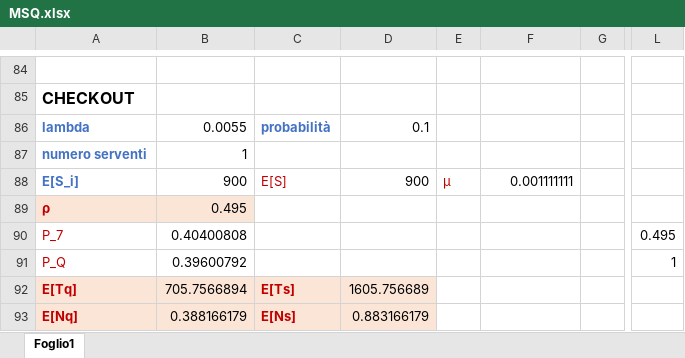
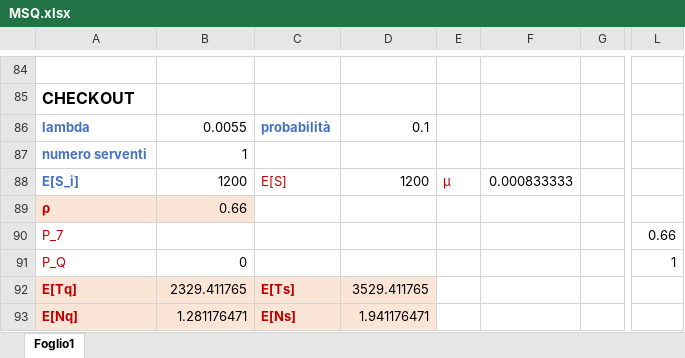
Before and after one commit to simonefesta/AMA-ROMA_PMCSN, an Excel workbook: reports e riferimenti/MSQ.xlsx, sheet Foglio1, drawn as a sheet; only a part is shown, gaps mark what is left out; values as stored, in another font and other column widths than the file's, no borders; the diff covers the shown part only; the diff names each change by its address in the sheet, - before the commit and + after, or states it on an @@ line.

```diff
--- a/reports e riferimenti/MSQ.xlsx (sheet Foglio1)
+++ b/reports e riferimenti/MSQ.xlsx (sheet Foglio1)
-B88: 900
+B88: 1200
-D88: 900
+D88: 1200
-F88: 0.001111111
+F88: 0.000833333
-B89: 0.495
+B89: 0.66
-B90: 0.40400808
+B90: (empty)
-L90: 0.495
+L90: 0.66
-B91: 0.39600792
+B91: 0
-B92: 705.7566894
+B92: 2329.411765
-D92: 1605.756689
+D92: 3529.411765
-B93: 0.388166179
+B93: 1.281176471
-D93: 0.883166179
+D93: 1.941176471
```
Also changed, not shown: 3 added rows, 3 removed rows and 18 edited cells elsewhere in this sheet, 1 other file.
